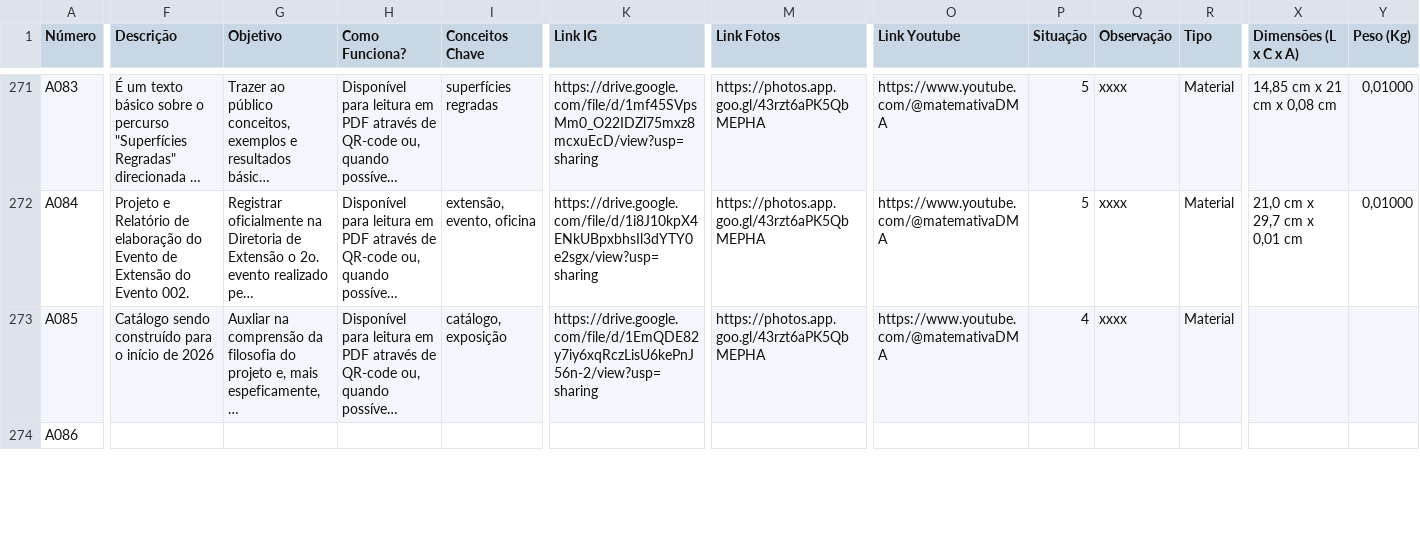
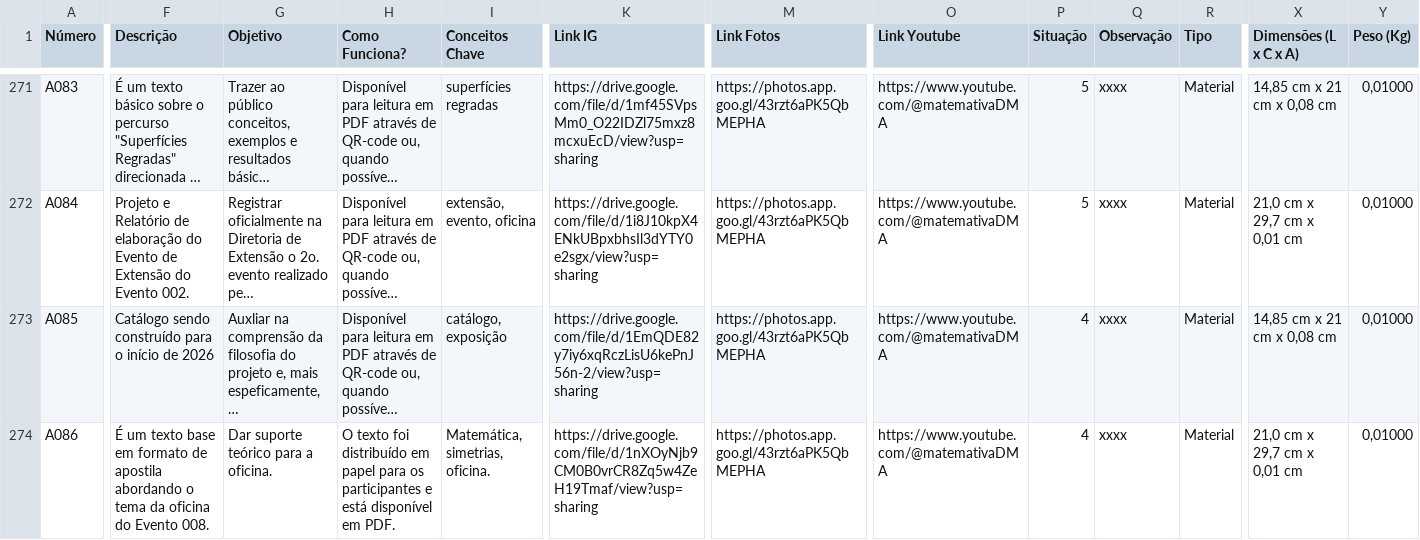
Before and after one commit to MATEMATIVA/matemativaUEM, a TSV file: Acervo da MATEMATIVA.tsv, drawn as a sheet; only a part is shown, gaps mark what is left out; long unchanged cells end in …; the diff covers the shown part only; the diff names each change by its address in the sheet, - before the commit and + after, or states it on an @@ line.

Commit message:
Update Acervo da MATEMATIVA.tsv
atualização

```diff
--- a/Acervo da MATEMATIVA.tsv
+++ b/Acervo da MATEMATIVA.tsv
-X273 (Dimensões (L x C x A)): (empty)
+X273 (Dimensões (L x C x A)): 14,85 cm x 21 cm x 0,08 cm
-Y273:Y274 (Peso (Kg)): (empty)
+Y273:Y274 (Peso (Kg)): 0,01000
-F274 (Descrição): (empty)
+F274 (Descrição): É um texto base em formato de apostila abordando o tema da oficina do Evento 008.
-G274 (Objetivo): (empty)
+G274 (Objetivo): Dar suporte teórico para a oficina.
-H274 (Como Funciona?): (empty)
+H274 (Como Funciona?): O texto foi distribuído em papel para os participantes e está disponível em PDF.
-I274 (Conceitos Chave): (empty)
+I274 (Conceitos Chave): Matemática, simetrias, oficina.
-K274 (Link IG): (empty)
+K274 (Link IG): https://drive.google.com/file/d/1nXOyNjb9CM0B0vrCR8Zq5w4ZeH19Tmaf/view?usp=sharing
-M274 (Link Fotos): (empty)
+M274 (Link Fotos): https://photos.app.goo.gl/43rzt6aPK5QbMEPHA
-O274 (Link Youtube): (empty)
+O274 (Link Youtube): https://www.youtube.com/@matemativaDMA
-P274 (Situação): (empty)
+P274 (Situação): 4
-Q274 (Observação): (empty)
+Q274 (Observação): xxxx
-R274 (Tipo): (empty)
+R274 (Tipo): Material
-X274 (Dimensões (L x C x A)): (empty)
+X274 (Dimensões (L x C x A)): 21,0 cm x 29,7 cm x 0,01 cm
```
Also changed, not shown: 40 edited cells elsewhere in this file.
